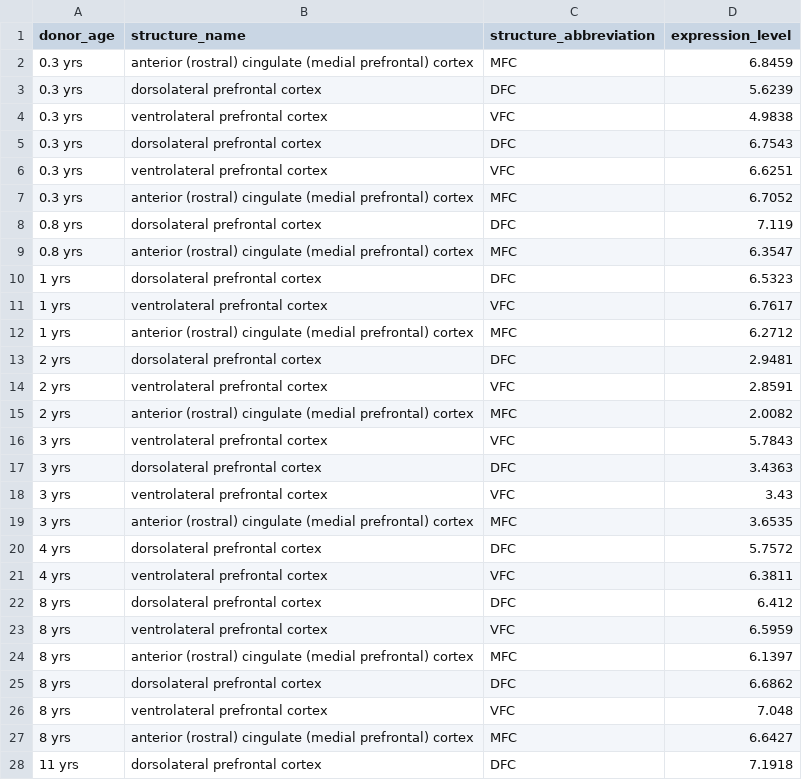
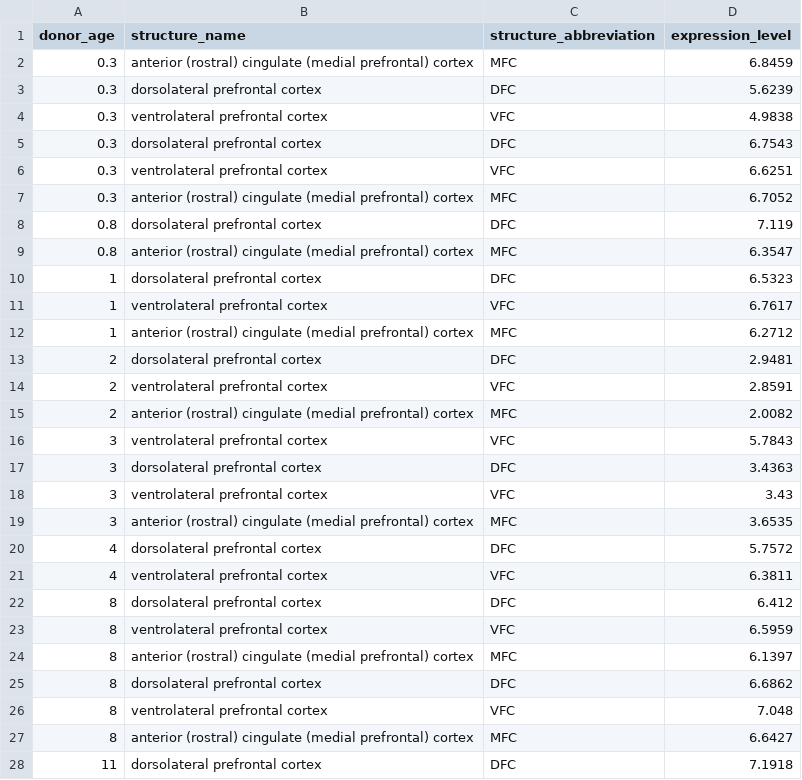
Before and after one commit to abharr/Neurobio-Project, a CSV file: PPP3CB Expanded Data.csv, drawn as a sheet; only a part is shown; the diff covers the shown part only.

Commit message:
Update PPP3CB Expanded Data.csv

```diff
--- a/PPP3CB Expanded Data.csv
+++ b/PPP3CB Expanded Data.csv
@@ -1,28 +1,28 @@
 donor_age,structure_name,structure_abbreviation,expression_level
-0.3 yrs,anterior (rostral) cingulate (medial prefrontal) cortex,MFC,6.8459
-0.3 yrs,dorsolateral prefrontal cortex,DFC,5.6239
-0.3 yrs,ventrolateral prefrontal cortex,VFC,4.9838
-0.3 yrs,dorsolateral prefrontal cortex,DFC,6.7543
-0.3 yrs,ventrolateral prefrontal cortex,VFC,6.6251
-0.3 yrs,anterior (rostral) cingulate (medial prefrontal) cortex,MFC,6.7052
-0.8 yrs,dorsolateral prefrontal cortex,DFC,7.119
-0.8 yrs,anterior (rostral) cingulate (medial prefrontal) cortex,MFC,6.3547
-1 yrs,dorsolateral prefrontal cortex,DFC,6.5323
-1 yrs,ventrolateral prefrontal cortex,VFC,6.7617
-1 yrs,anterior (rostral) cingulate (medial prefrontal) cortex,MFC,6.2712
-2 yrs,dorsolateral prefrontal cortex,DFC,2.9481
-2 yrs,ventrolateral prefrontal cortex,VFC,2.8591
-2 yrs,anterior (rostral) cingulate (medial prefrontal) cortex,MFC,2.0082
-3 yrs,ventrolateral prefrontal cortex,VFC,5.7843
-3 yrs,dorsolateral prefrontal cortex,DFC,3.4363
-3 yrs,ventrolateral prefrontal cortex,VFC,3.43
-3 yrs,anterior (rostral) cingulate (medial prefrontal) cortex,MFC,3.6535
-4 yrs,dorsolateral prefrontal cortex,DFC,5.7572
-4 yrs,ventrolateral prefrontal cortex,VFC,6.3811
-8 yrs,dorsolateral prefrontal cortex,DFC,6.412
-8 yrs,ventrolateral prefrontal cortex,VFC,6.5959
-8 yrs,anterior (rostral) cingulate (medial prefrontal) cortex,MFC,6.1397
-8 yrs,dorsolateral prefrontal cortex,DFC,6.6862
-8 yrs,ventrolateral prefrontal cortex,VFC,7.048
-8 yrs,anterior (rostral) cingulate (medial prefrontal) cortex,MFC,6.6427
-11 yrs,dorsolateral prefrontal cortex,DFC,7.1918
+0.3,anterior (rostral) cingulate (medial prefrontal) cortex,MFC,6.8459
+0.3,dorsolateral prefrontal cortex,DFC,5.6239
+0.3,ventrolateral prefrontal cortex,VFC,4.9838
+0.3,dorsolateral prefrontal cortex,DFC,6.7543
+0.3,ventrolateral prefrontal cortex,VFC,6.6251
+0.3,anterior (rostral) cingulate (medial prefrontal) cortex,MFC,6.7052
+0.8,dorsolateral prefrontal cortex,DFC,7.119
+0.8,anterior (rostral) cingulate (medial prefrontal) cortex,MFC,6.3547
+1,dorsolateral prefrontal cortex,DFC,6.5323
+1,ventrolateral prefrontal cortex,VFC,6.7617
+1,anterior (rostral) cingulate (medial prefrontal) cortex,MFC,6.2712
+2,dorsolateral prefrontal cortex,DFC,2.9481
+2,ventrolateral prefrontal cortex,VFC,2.8591
+2,anterior (rostral) cingulate (medial prefrontal) cortex,MFC,2.0082
+3,ventrolateral prefrontal cortex,VFC,5.7843
+3,dorsolateral prefrontal cortex,DFC,3.4363
+3,ventrolateral prefrontal cortex,VFC,3.43
+3,anterior (rostral) cingulate (medial prefrontal) cortex,MFC,3.6535
+4,dorsolateral prefrontal cortex,DFC,5.7572
+4,ventrolateral prefrontal cortex,VFC,6.3811
+8,dorsolateral prefrontal cortex,DFC,6.412
+8,ventrolateral prefrontal cortex,VFC,6.5959
+8,anterior (rostral) cingulate (medial prefrontal) cortex,MFC,6.1397
+8,dorsolateral prefrontal cortex,DFC,6.6862
+8,ventrolateral prefrontal cortex,VFC,7.048
+8,anterior (rostral) cingulate (medial prefrontal) cortex,MFC,6.6427
+11,dorsolateral prefrontal cortex,DFC,7.1918
```
Also changed, not shown: 27 edited cells elsewhere in this file.
